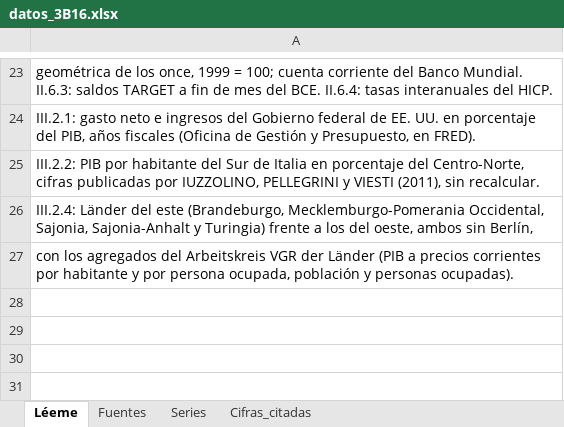
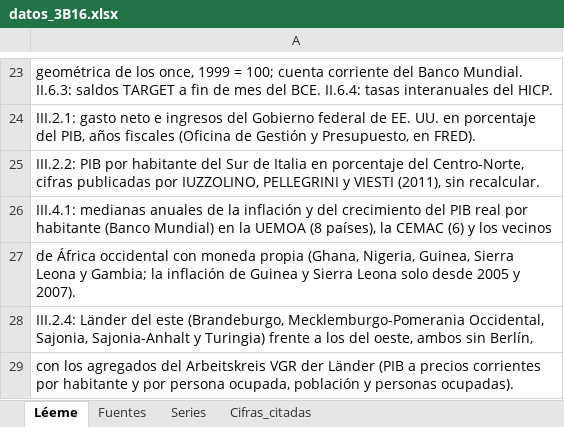
Before and after one commit to OposicionTCEE/temario, an Excel workbook: Ejercicio-3/Parte-B/3.B.16/Code/datos_3B16.xlsx, sheet Léeme, drawn as a sheet; only a part is shown, gaps mark what is left out; values as stored, in another font and other column widths than the file's, no borders; the diff names each change by its address in the sheet, - before the commit and + after, or states it on an @@ line.

```diff
--- a/Ejercicio-3/Parte-B/3.B.16/Code/datos_3B16.xlsx (sheet Léeme)
+++ b/Ejercicio-3/Parte-B/3.B.16/Code/datos_3B16.xlsx (sheet Léeme)
+row 26: III.4.1: medianas anuales de la inflación y del crecimiento del PIB real por habitante (Banco Mundial) en la UEMOA (8 países), la CEMAC (6) y los vecinos
+row 27: de África occidental con moneda propia (Ghana, Nigeria, Guinea, Sierra Leona y Gambia; la inflación de Guinea y Sierra Leona solo desde 2005 y 2007).
```
Also changed, not shown: sheet Series, sheet Cifras_citadas, sheet Fuentes, 2 other files.
